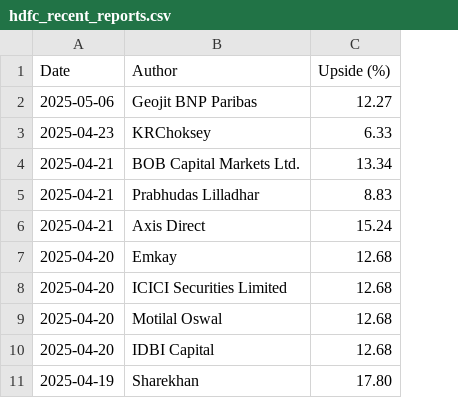
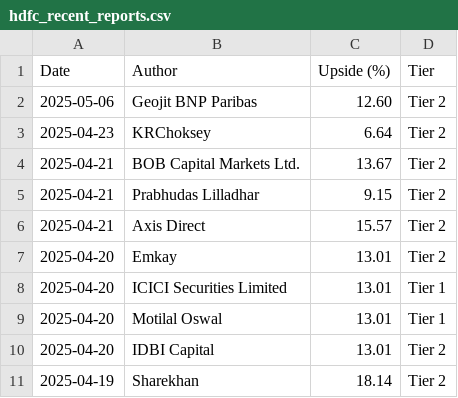
Before and after one commit to Meaddu/trendlyneScrapper, a CSV file: hdfc_recent_reports.csv, drawn as a sheet; the diff names each change by its address in the sheet, - before the commit and + after, or states it on an @@ line.

Commit message:
Added broker tier list

```diff
--- a/hdfc_recent_reports.csv
+++ b/hdfc_recent_reports.csv
+column D (Tier), rows 2-11: Tier 2 | Tier 2 | Tier 2 | Tier 2 | Tier 2 | Tier 2 | Tier 1 | Tier 1 | Tier 2 | Tier 2
-C2 (Upside (%)): 12.27
+C2 (Upside (%)): 12.60
-C3 (Upside (%)): 6.33
+C3 (Upside (%)): 6.64
-C4 (Upside (%)): 13.34
+C4 (Upside (%)): 13.67
-C5 (Upside (%)): 8.83
+C5 (Upside (%)): 9.15
-C6 (Upside (%)): 15.24
+C6 (Upside (%)): 15.57
-C7:C10 (Upside (%)): 12.68
+C7:C10 (Upside (%)): 13.01
-C11 (Upside (%)): 17.80
+C11 (Upside (%)): 18.14
```
Also changed, not shown: 1 other file.
